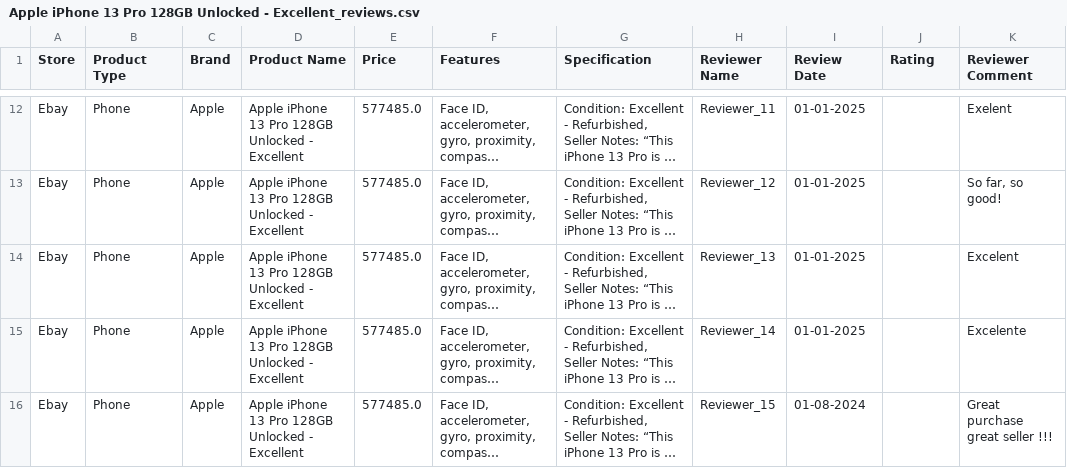
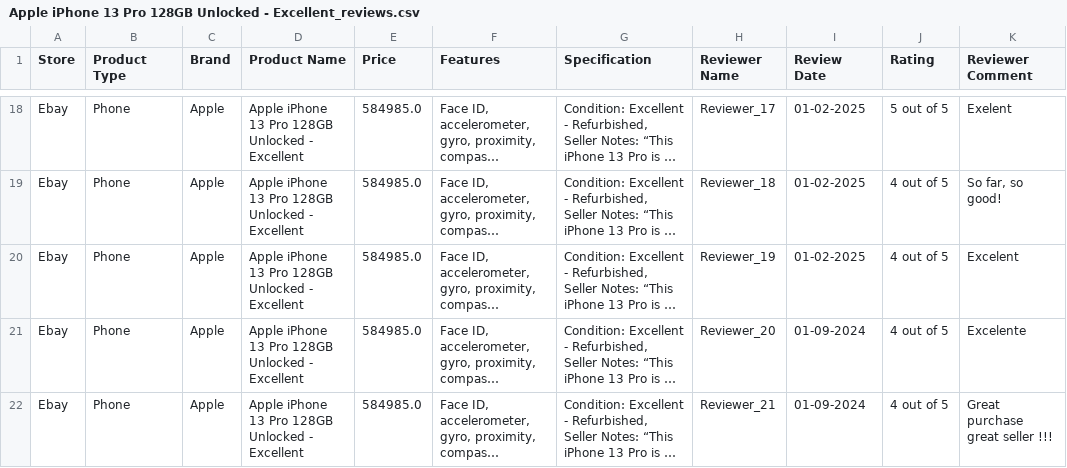
Before and after one commit to Joshuatolu/Scrap-Product-Reviews, a CSV file: Reviews/Ebay/Apple iPhone 13 Pro 128GB Unlocked - Excellent_reviews.csv, drawn as a sheet; only a part is shown, gaps mark what is left out; long unchanged cells end in …; addresses are those after the commit; the diff covers the shown part only; the diff names each change by its address in the sheet, - before the commit and + after, or states it on an @@ line.

Commit message:
updated reviews
Additional review data loaded

```diff
--- a/Reviews/Ebay/Apple iPhone 13 Pro 128GB Unlocked - Excellent_reviews.csv
+++ b/Reviews/Ebay/Apple iPhone 13 Pro 128GB Unlocked - Excellent_reviews.csv
-E18:E22 (Price): 577485.0
+E18:E22 (Price): 584985.0
-H18 (Reviewer Name): Reviewer_11
+H18 (Reviewer Name): Reviewer_17
-I18:I20 (Review Date): 01-01-2025
+I18:I20 (Review Date): 01-02-2025
-J18 (Rating): (empty)
+J18 (Rating): 5 out of 5
-H19 (Reviewer Name): Reviewer_12
+H19 (Reviewer Name): Reviewer_18
-J19:J22 (Rating): (empty)
+J19:J22 (Rating): 4 out of 5
-H20 (Reviewer Name): Reviewer_13
+H20 (Reviewer Name): Reviewer_19
-H21 (Reviewer Name): Reviewer_14
+H21 (Reviewer Name): Reviewer_20
-I21 (Review Date): 01-01-2025
+I21 (Review Date): 01-09-2024
-H22 (Reviewer Name): Reviewer_15
+H22 (Reviewer Name): Reviewer_21
-I22 (Review Date): 01-08-2024
+I22 (Review Date): 01-09-2024
```
Also changed, not shown: 7 added rows and 56 edited cells elsewhere in this file, Reviews/Ebay/Apple iPhone 11 - 128GB - Factory Unlocked - Very Good Condition_reviews.csv, Reviews/Ebay/Apple iPhone 13 128GB Unlocked - Good_reviews.csv, 42 other files.
